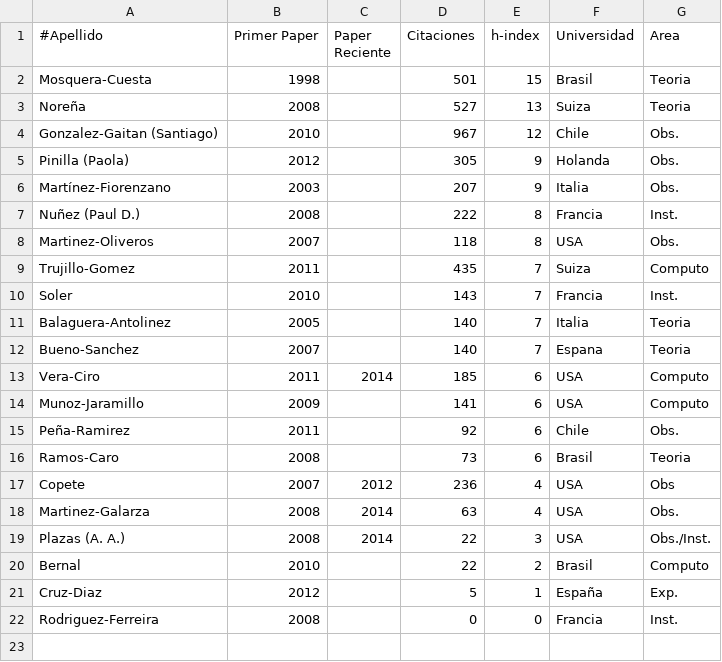
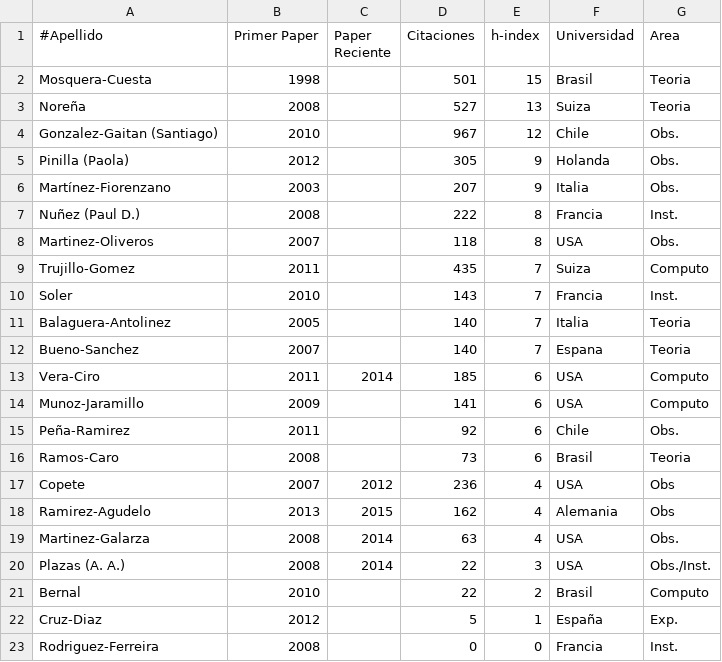
Before and after one commit to ColombianAstronomy/ProductividadAstronomica, a CSV file: ADS_stats_postdocs.csv, drawn as a sheet.

Commit message:
ramirez-agudelo

```diff
--- a/ADS_stats_postdocs.csv
+++ b/ADS_stats_postdocs.csv
@@ -17,2 +17,3 @@ Ramos-Caro,		2008,	,73,		6, Brasil, Teoria
 Copete, 		2007, 2012, 236,		4, USA, Obs
+Ramirez-Agudelo, 	2013, 2015, 162,		4, Alemania, Obs
 Martinez-Galarza,	2008,	2014 ,63,		4, USA, Obs.
```
